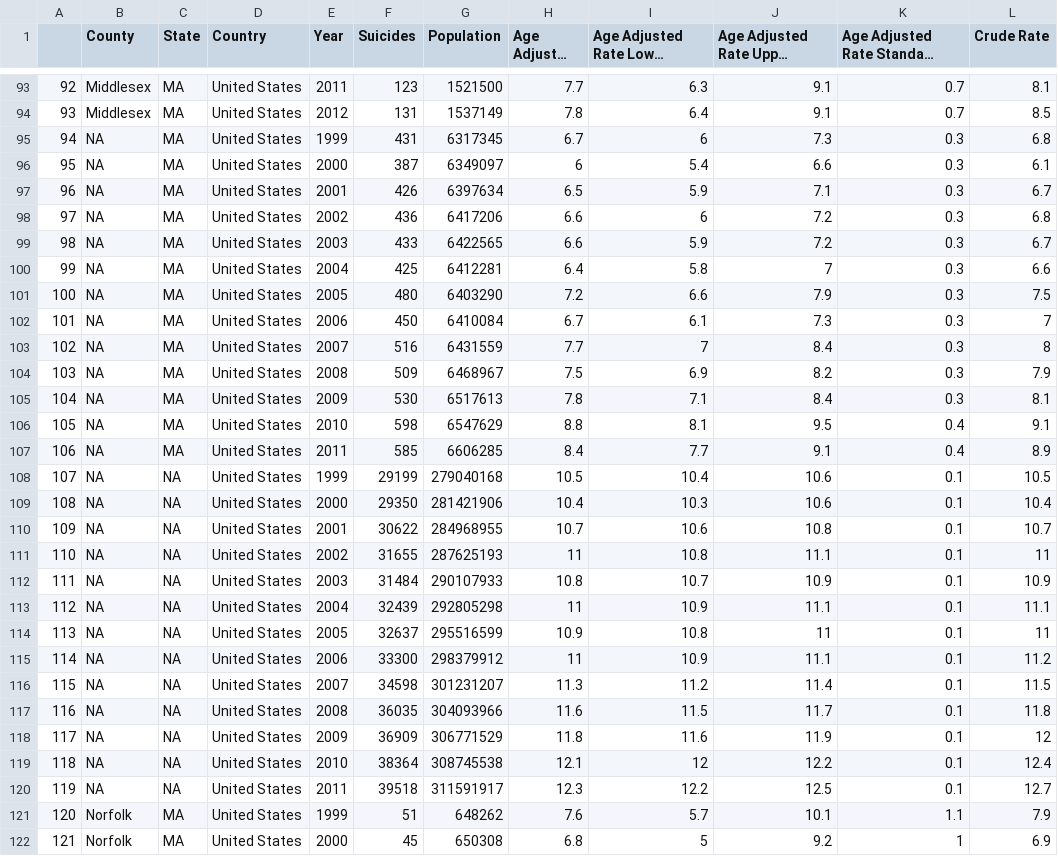
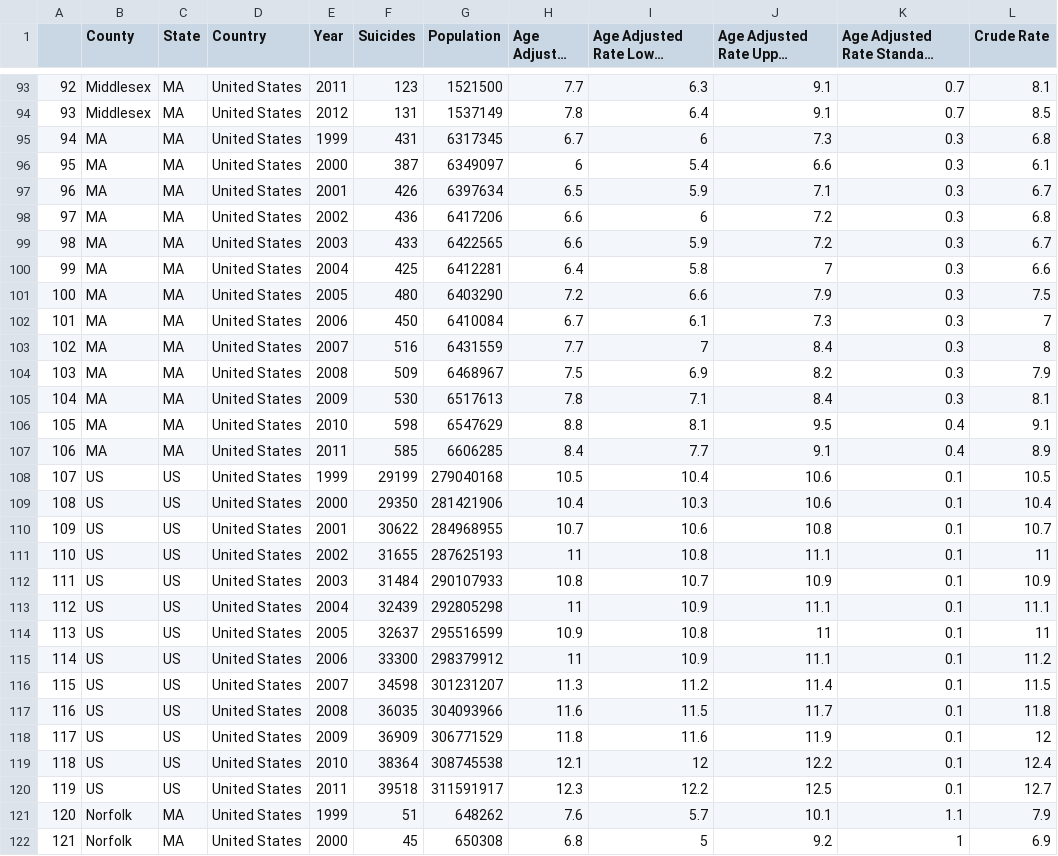
Before and after one commit to sEigmA/SEIGMA, a CSV file: suicide/suicide/SASuicidedata_Updated.csv, drawn as a sheet; only a part is shown, gaps mark what is left out; long unchanged cells end in ….

```diff
--- a/suicide/suicide/SASuicidedata_Updated.csv
+++ b/suicide/suicide/SASuicidedata_Updated.csv
@@ -94,28 +94,28 @@
 93,Middlesex,MA,United States,2012,131,1537149,7.8,6.4,9.1,0.7,8.5
-94,NA,MA,United States,1999,431,6317345,6.7,6,7.3,0.3,6.8
-95,NA,MA,United States,2000,387,6349097,6,5.4,6.6,0.3,6.1
-96,NA,MA,United States,2001,426,6397634,6.5,5.9,7.1,0.3,6.7
-97,NA,MA,United States,2002,436,6417206,6.6,6,7.2,0.3,6.8
-98,NA,MA,United States,2003,433,6422565,6.6,5.9,7.2,0.3,6.7
-99,NA,MA,United States,2004,425,6412281,6.4,5.8,7,0.3,6.6
-100,NA,MA,United States,2005,480,6403290,7.2,6.6,7.9,0.3,7.5
-101,NA,MA,United States,2006,450,6410084,6.7,6.1,7.3,0.3,7
-102,NA,MA,United States,2007,516,6431559,7.7,7,8.4,0.3,8
-103,NA,MA,United States,2008,509,6468967,7.5,6.9,8.2,0.3,7.9
-104,NA,MA,United States,2009,530,6517613,7.8,7.1,8.4,0.3,8.1
-105,NA,MA,United States,2010,598,6547629,8.8,8.1,9.5,0.4,9.1
-106,NA,MA,United States,2011,585,6606285,8.4,7.7,9.1,0.4,8.9
-107,NA,NA,United States,1999,29199,279040168,10.5,10.4,10.6,0.1,10.5
-108,NA,NA,United States,2000,29350,281421906,10.4,10.3,10.6,0.1,10.4
-109,NA,NA,United States,2001,30622,284968955,10.7,10.6,10.8,0.1,10.7
-110,NA,NA,United States,2002,31655,287625193,11,10.8,11.1,0.1,11
-111,NA,NA,United States,2003,31484,290107933,10.8,10.7,10.9,0.1,10.9
-112,NA,NA,United States,2004,32439,292805298,11,10.9,11.1,0.1,11.1
-113,NA,NA,United States,2005,32637,295516599,10.9,10.8,11,0.1,11
-114,NA,NA,United States,2006,33300,298379912,11,10.9,11.1,0.1,11.2
-115,NA,NA,United States,2007,34598,301231207,11.3,11.2,11.4,0.1,11.5
-116,NA,NA,United States,2008,36035,304093966,11.6,11.5,11.7,0.1,11.8
-117,NA,NA,United States,2009,36909,306771529,11.8,11.6,11.9,0.1,12
-118,NA,NA,United States,2010,38364,308745538,12.1,12,12.2,0.1,12.4
-119,NA,NA,United States,2011,39518,311591917,12.3,12.2,12.5,0.1,12.7
+94,MA,MA,United States,1999,431,6317345,6.7,6,7.3,0.3,6.8
+95,MA,MA,United States,2000,387,6349097,6,5.4,6.6,0.3,6.1
+96,MA,MA,United States,2001,426,6397634,6.5,5.9,7.1,0.3,6.7
+97,MA,MA,United States,2002,436,6417206,6.6,6,7.2,0.3,6.8
+98,MA,MA,United States,2003,433,6422565,6.6,5.9,7.2,0.3,6.7
+99,MA,MA,United States,2004,425,6412281,6.4,5.8,7,0.3,6.6
+100,MA,MA,United States,2005,480,6403290,7.2,6.6,7.9,0.3,7.5
+101,MA,MA,United States,2006,450,6410084,6.7,6.1,7.3,0.3,7
+102,MA,MA,United States,2007,516,6431559,7.7,7,8.4,0.3,8
+103,MA,MA,United States,2008,509,6468967,7.5,6.9,8.2,0.3,7.9
+104,MA,MA,United States,2009,530,6517613,7.8,7.1,8.4,0.3,8.1
+105,MA,MA,United States,2010,598,6547629,8.8,8.1,9.5,0.4,9.1
+106,MA,MA,United States,2011,585,6606285,8.4,7.7,9.1,0.4,8.9
+107,US,US,United States,1999,29199,279040168,10.5,10.4,10.6,0.1,10.5
+108,US,US,United States,2000,29350,281421906,10.4,10.3,10.6,0.1,10.4
+109,US,US,United States,2001,30622,284968955,10.7,10.6,10.8,0.1,10.7
+110,US,US,United States,2002,31655,287625193,11,10.8,11.1,0.1,11
+111,US,US,United States,2003,31484,290107933,10.8,10.7,10.9,0.1,10.9
+112,US,US,United States,2004,32439,292805298,11,10.9,11.1,0.1,11.1
+113,US,US,United States,2005,32637,295516599,10.9,10.8,11,0.1,11
+114,US,US,United States,2006,33300,298379912,11,10.9,11.1,0.1,11.2
+115,US,US,United States,2007,34598,301231207,11.3,11.2,11.4,0.1,11.5
+116,US,US,United States,2008,36035,304093966,11.6,11.5,11.7,0.1,11.8
+117,US,US,United States,2009,36909,306771529,11.8,11.6,11.9,0.1,12
+118,US,US,United States,2010,38364,308745538,12.1,12,12.2,0.1,12.4
+119,US,US,United States,2011,39518,311591917,12.3,12.2,12.5,0.1,12.7
 120,Norfolk,MA,United States,1999,51,648262,7.6,5.7,10.1,1.1,7.9
```
Also changed, not shown: 1 other file.
